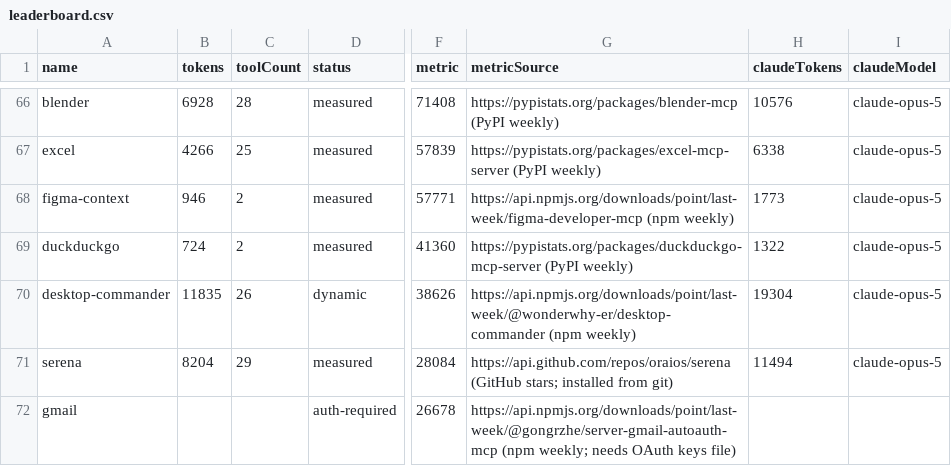
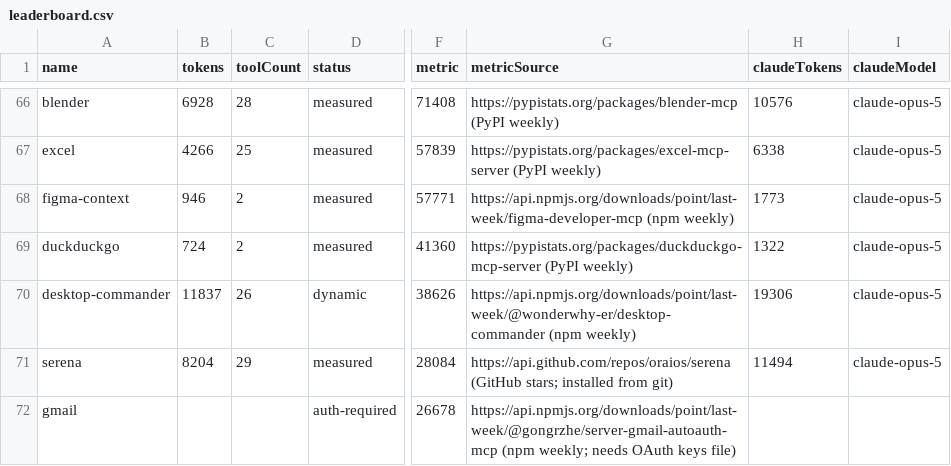
Before and after one commit to athakur3/mcp-context-cost, a CSV file: results/leaderboard.csv, drawn as a sheet; only a part is shown, gaps mark what is left out; the diff names each change by its address in the sheet, - before the commit and + after, or states it on an @@ line.

```diff
--- a/results/leaderboard.csv
+++ b/results/leaderboard.csv
-B70 (tokens): 11835
+B70 (tokens): 11837
-H70 (claudeTokens): 19304
+H70 (claudeTokens): 19306
```
Also changed, not shown: results/history.csv, 45 other files.
